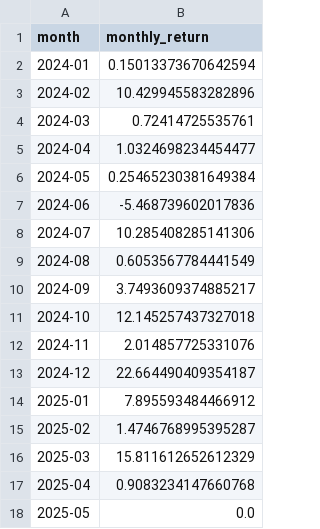
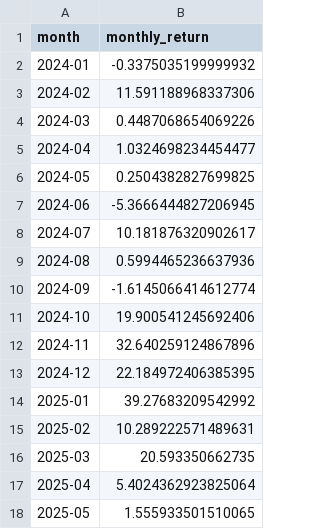
Before and after one commit to jd0713/hummusXBT, a CSV file: overlap_analysis/output/model_portfolio/model_portfolio_monthly_returns.csv, drawn as a sheet.

```diff
--- a/overlap_analysis/output/model_portfolio/model_portfolio_monthly_returns.csv
+++ b/overlap_analysis/output/model_portfolio/model_portfolio_monthly_returns.csv
@@ -1,18 +1,18 @@
 month,monthly_return
-2024-01,0.15013373670642594
-2024-02,10.429945583282896
-2024-03,0.72414725535761
+2024-01,-0.3375035199999932
+2024-02,11.591188968337306
+2024-03,0.4487068654069226
 2024-04,1.0324698234454477
-2024-05,0.25465230381649384
-2024-06,-5.468739602017836
-2024-07,10.285408285141306
-2024-08,0.6053567784441549
-2024-09,3.7493609374885217
-2024-10,12.145257437327018
-2024-11,2.014857725331076
-2024-12,22.664490409354187
-2025-01,7.895593484466912
-2025-02,1.4746768995395287
-2025-03,15.811612652612329
-2025-04,0.9083234147660768
-2025-05,0.0
+2024-05,0.2504382827699825
+2024-06,-5.3666444827206945
+2024-07,10.181876320902617
+2024-08,0.5994465236637936
+2024-09,-1.6145066414612774
+2024-10,19.900541245692406
+2024-11,32.640259124867896
+2024-12,22.184972406385395
+2025-01,39.27683209542992
+2025-02,10.289222571489631
+2025-03,20.593350662735
+2025-04,5.4024362923825064
+2025-05,1.555933501510065
```
Also changed, not shown: overlap_analysis/output/model_portfolio/model_portfolio_drawdown.csv, overlap_analysis/output/model_portfolio/model_portfolio_monthly_mdd.csv, 17 other files.
